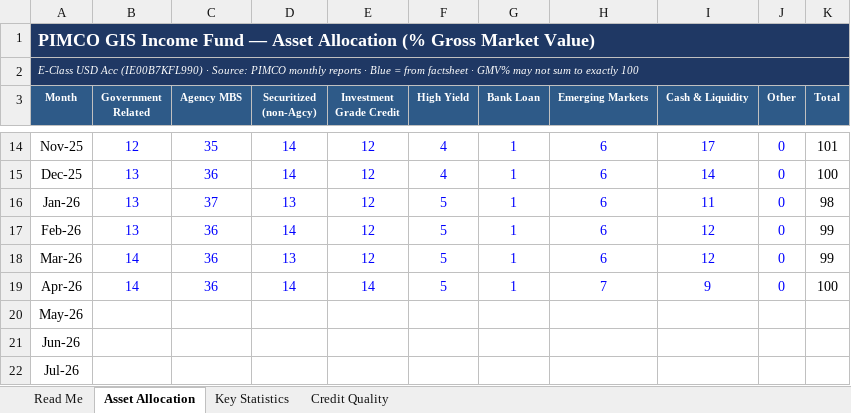
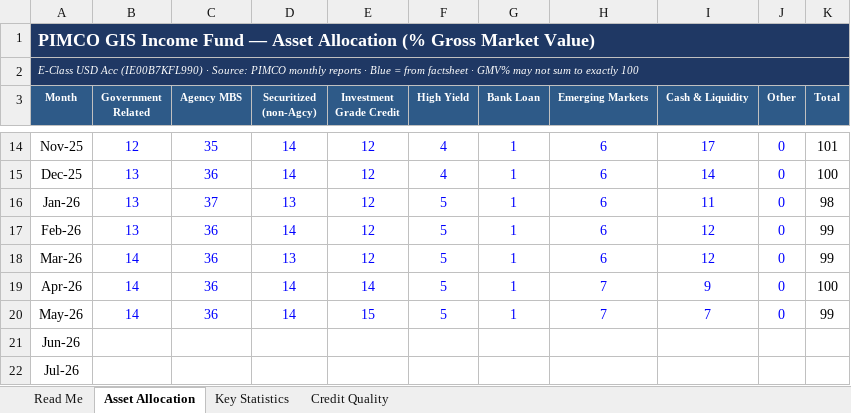
Before and after one commit to aeryllyuu/pimco-gis-income-fund, an Excel workbook: PIMCO_GIS_Income_Tracker.xlsx, sheet Asset Allocation, drawn as a sheet; only a part is shown, gaps mark what is left out; values as stored, in another font and other column widths than the file's, no borders; charts and pictures not drawn; the diff names each change by its address in the sheet, - before the commit and + after, or states it on an @@ line.

```diff
--- a/PIMCO_GIS_Income_Tracker.xlsx (sheet Asset Allocation)
+++ b/PIMCO_GIS_Income_Tracker.xlsx (sheet Asset Allocation)
-B20 (Government Related): (empty)
+B20 (Government Related): 14
-C20 (Agency MBS): (empty)
+C20 (Agency MBS): 36
-D20 (Securitized (non-Agcy)): (empty)
+D20 (Securitized (non-Agcy)): 14
-E20 (Investment Grade Credit): (empty)
+E20 (Investment Grade Credit): 15
-F20 (High Yield): (empty)
+F20 (High Yield): 5
-G20 (Bank Loan): (empty)
+G20 (Bank Loan): 1
-H20 (Emerging Markets): (empty)
+H20 (Emerging Markets): 7
-I20 (Cash & Liquidity): (empty)
+I20 (Cash & Liquidity): 7
-J20 (Other): (empty)
+J20 (Other): 0
-K20 (Total): (empty)
+K20 (Total): 99
```
Also changed, not shown: sheet Credit Quality, sheet Key Statistics, charts or pictures, 2 other files.
